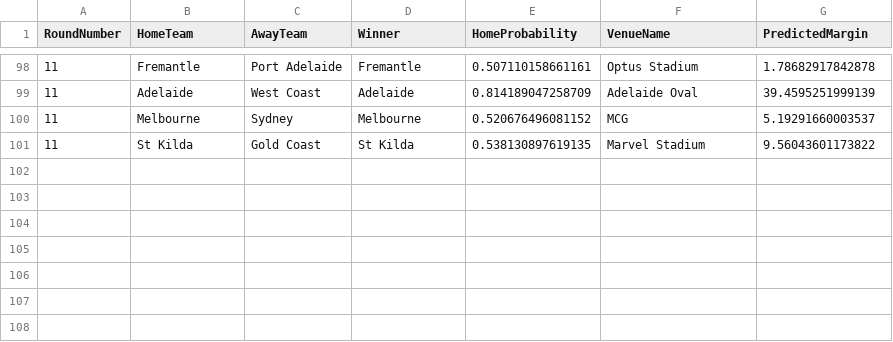
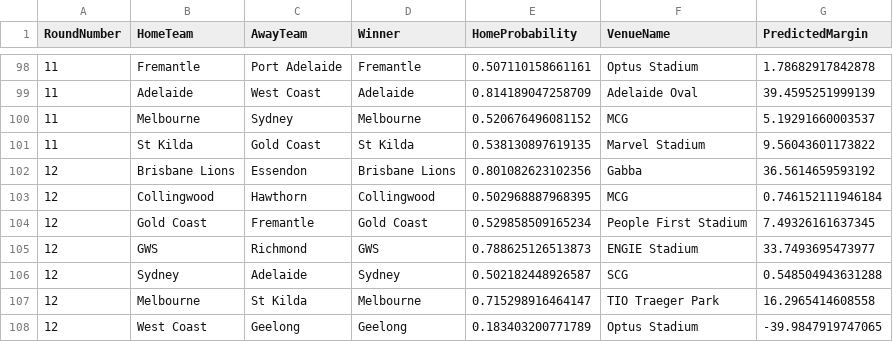
Before and after one commit to ChakriMamidanna/aflstats, a CSV file: predictions2025/chakri_2025_allpreds.csv, drawn as a sheet; only a part is shown, gaps mark what is left out; the diff names each change by its address in the sheet, - before the commit and + after, or states it on an @@ line.

```diff
--- a/predictions2025/chakri_2025_allpreds.csv
+++ b/predictions2025/chakri_2025_allpreds.csv
+row 102: 12 | Brisbane Lions | Essendon | Brisbane Lions | 0.801082623102356 | Gabba | 36.5614659593192
+row 103: 12 | Collingwood | Hawthorn | Collingwood | 0.502968887968395 | MCG | 0.746152111946184
+row 104: 12 | Gold Coast | Fremantle | Gold Coast | 0.529858509165234 | People First Stadium | 7.49326161637345
+row 105: 12 | GWS | Richmond | GWS | 0.788625126513873 | ENGIE Stadium | 33.7493695473977
+row 106: 12 | Sydney | Adelaide | Sydney | 0.502182448926587 | SCG | 0.548504943631288
+row 107: 12 | Melbourne | St Kilda | Melbourne | 0.715298916464147 | TIO Traeger Park | 16.2965414608558
+row 108: 12 | West Coast | Geelong | Geelong | 0.183403200771789 | Optus Stadium | -39.9847919747065
```
Also changed, not shown: predictions2025/chakri_2025_allpredsorig.csv, results25/old_2025_allpreds.csv, 6 other files.
